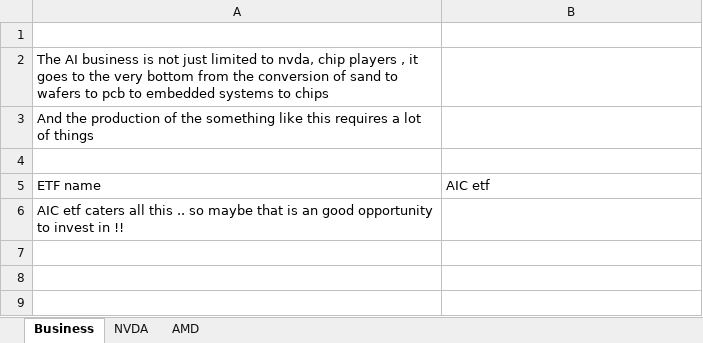
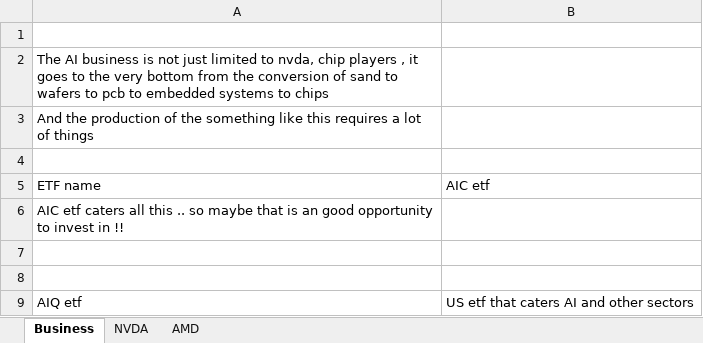
Before and after one commit to complete-dope/fin-models, an Excel workbook: sheets/AI.xlsx, sheet Business, drawn as a sheet; values as stored, in another font and other column widths than the file's, no borders; the diff names each change by its address in the sheet, - before the commit and + after, or states it on an @@ line.

```diff
--- a/sheets/AI.xlsx (sheet Business)
+++ b/sheets/AI.xlsx (sheet Business)
+row 7: (empty)
+row 8: (empty)
+row 9: AIQ etf | US etf that caters AI and other sectors
```
Also changed, not shown: sheets/NBFC.xlsx, 6 other files.
